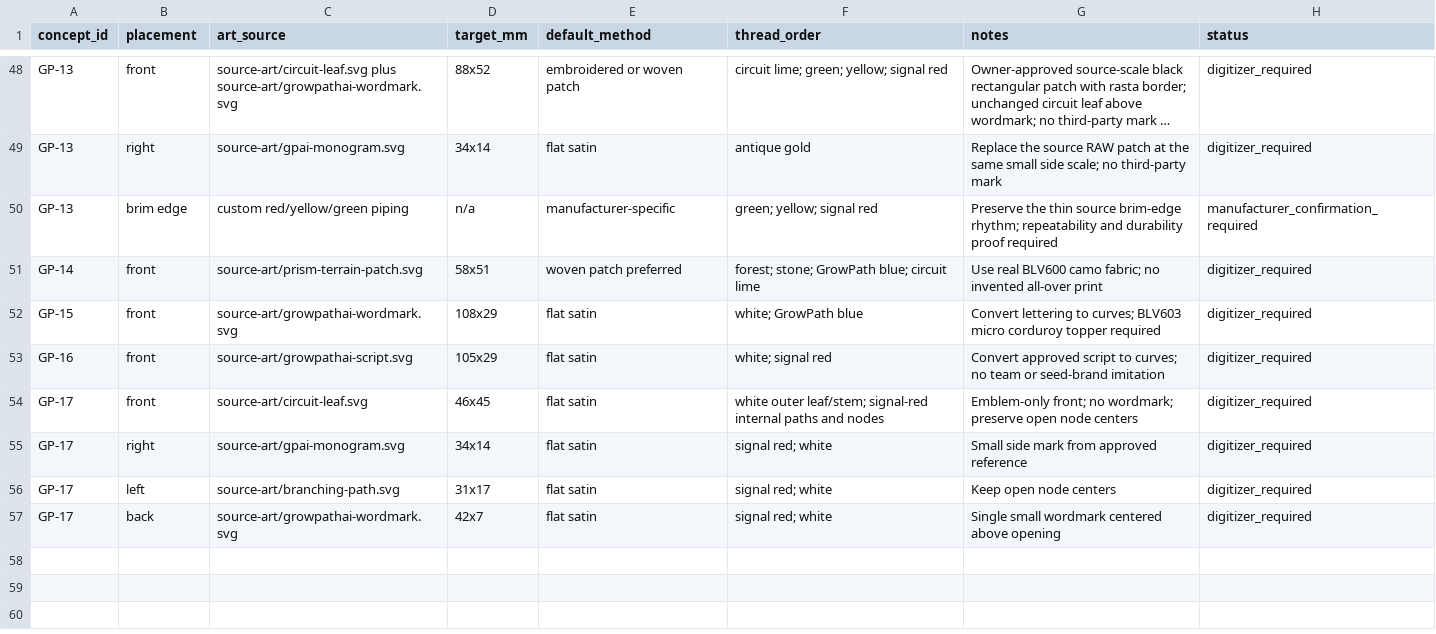
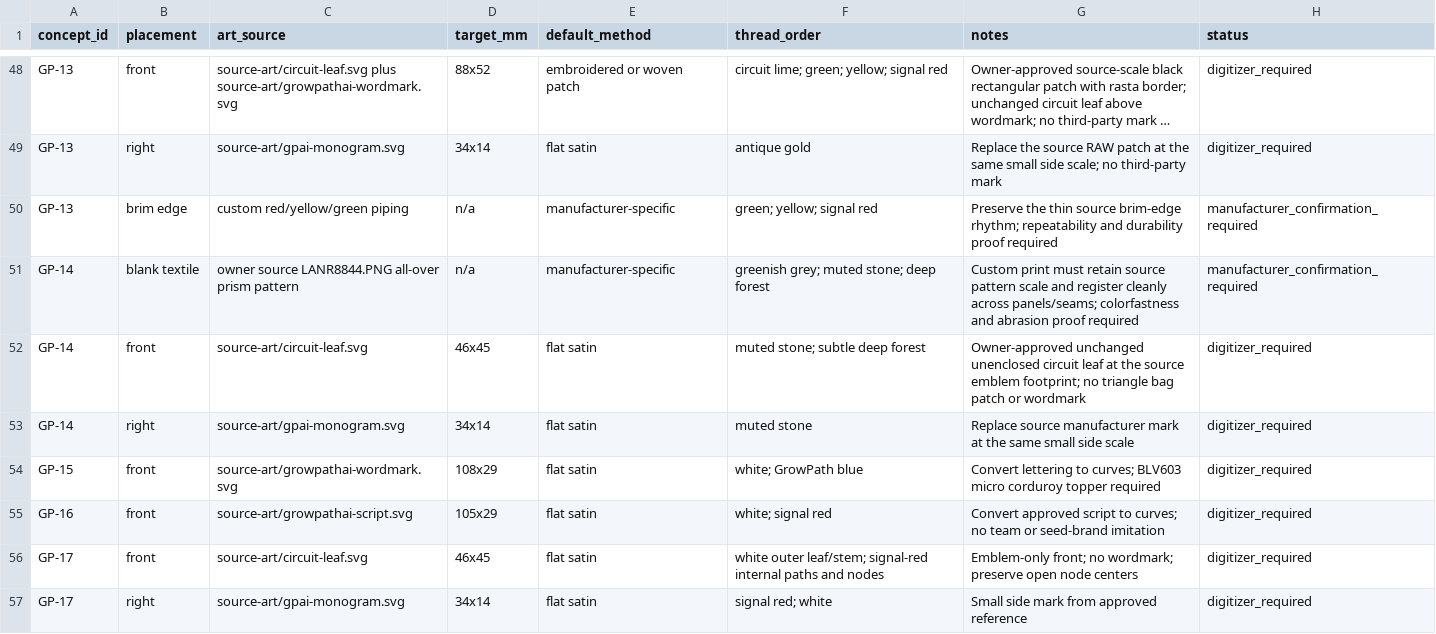
Before and after one commit to headiescannabiscompany-arch/growpath-commerical-frontend, a CSV file: assets/brands/growpathai/hat-collection-2026/STITCH_SEQUENCE.csv, drawn as a sheet; only a part is shown, gaps mark what is left out; the shorter side is filled out with more unchanged rows; long unchanged cells end in ….

Commit message:
assets: approve gp14 prism terrain hat

```diff
--- a/assets/brands/growpathai/hat-collection-2026/STITCH_SEQUENCE.csv
+++ b/assets/brands/growpathai/hat-collection-2026/STITCH_SEQUENCE.csv
@@ -50,3 +50,5 @@ GP-13,right,source-art/gpai-monogram.svg,34x14,flat satin,"antique gold",Replace
 GP-13,brim edge,custom red/yellow/green piping,n/a,manufacturer-specific,"green; yellow; signal red",Preserve the thin source brim-edge rhythm; repeatability and durability proof required,manufacturer_confirmation_required
-GP-14,front,source-art/prism-terrain-patch.svg,58x51,woven patch preferred,"forest; stone; GrowPath blue; circuit lime",Use real BLV600 camo fabric; no invented all-over print,digitizer_required
+GP-14,blank textile,owner source LANR8844.PNG all-over prism pattern,n/a,manufacturer-specific,"greenish grey; muted stone; deep forest",Custom print must retain source pattern scale and register cleanly across panels/seams; colorfastness and abrasion proof required,manufacturer_confirmation_required
+GP-14,front,source-art/circuit-leaf.svg,46x45,flat satin,"muted stone; subtle deep forest",Owner-approved unchanged unenclosed circuit leaf at the source emblem footprint; no triangle bag patch or wordmark,digitizer_required
+GP-14,right,source-art/gpai-monogram.svg,34x14,flat satin,"muted stone",Replace source manufacturer mark at the same small side scale,digitizer_required
 GP-15,front,source-art/growpathai-wordmark.svg,108x29,flat satin,"white; GrowPath blue",Convert lettering to curves; BLV603 micro corduroy topper required,digitizer_required
```
Also changed, not shown: 8 other files.
